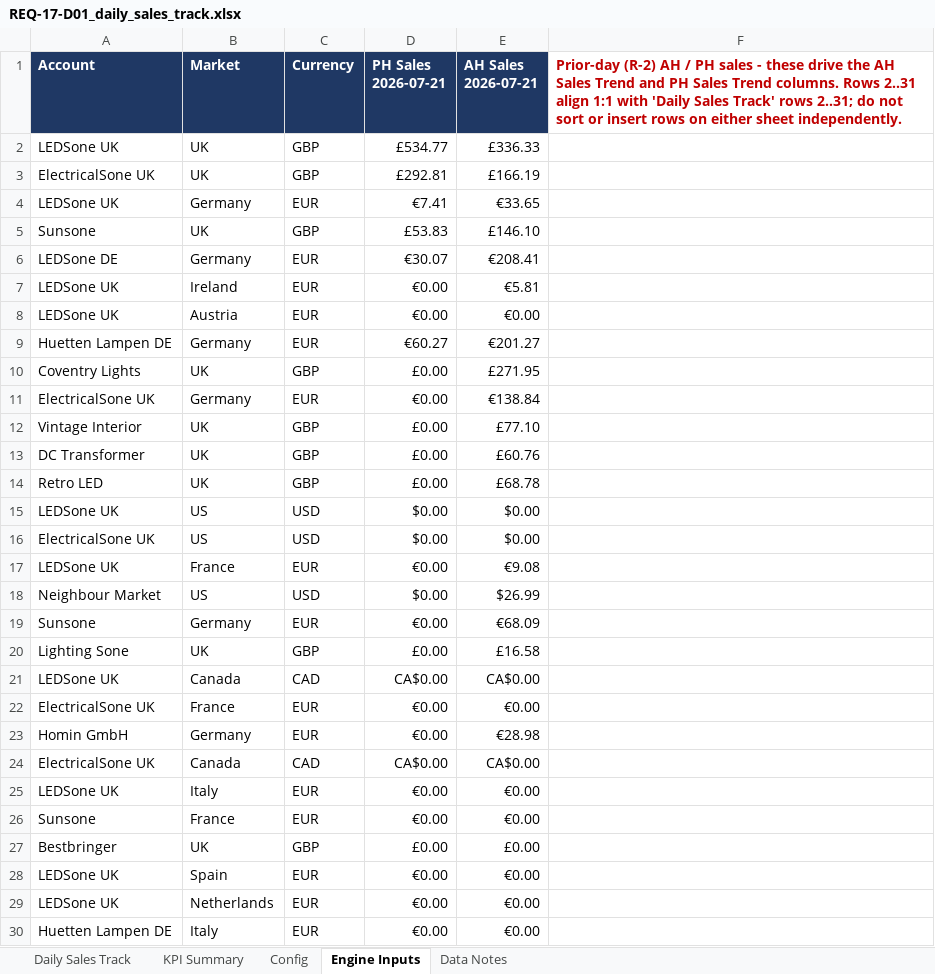
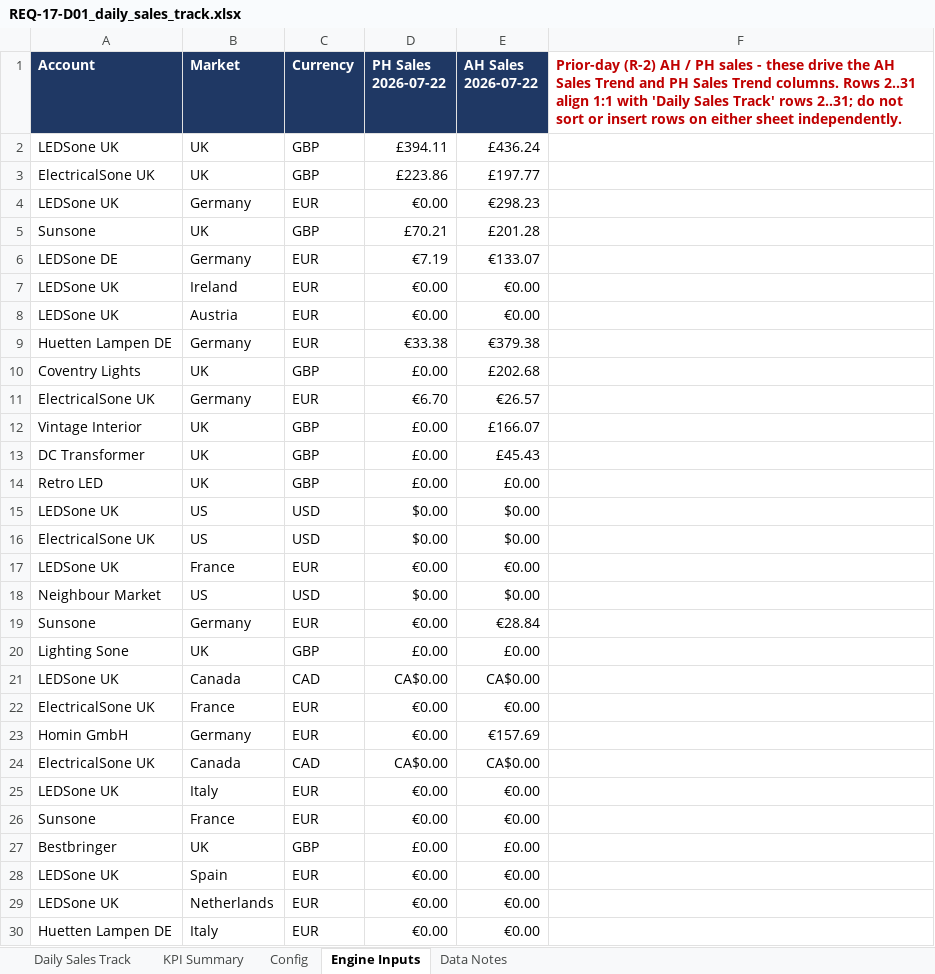
Before and after one commit to digitwebabiraj-byte/abiraj_aios, an Excel workbook: development/abiraj_mini_aios_workbench/projects/PRJ-2026-015_daily-sales-track/evidence/final_outputs/REQ-17_daily-sales-track/REQ-17-D01_daily_sales_track.xlsx, sheet Engine Inputs, drawn as a sheet; only a part is shown; values as stored, in another font and other column widths than the file's, no borders; the diff names each change by its address in the sheet, - before the commit and + after, or states it on an @@ line.

```diff
--- a/development/abiraj_mini_aios_workbench/projects/PRJ-2026-015_daily-sales-track/evidence/final_outputs/REQ-17_daily-sales-track/REQ-17-D01_daily_sales_track.xlsx (sheet Engine Inputs)
+++ b/development/abiraj_mini_aios_workbench/projects/PRJ-2026-015_daily-sales-track/evidence/final_outputs/REQ-17_daily-sales-track/REQ-17-D01_daily_sales_track.xlsx (sheet Engine Inputs)
-D1: PH Sales 2026-07-21
+D1: PH Sales 2026-07-22
-E1: AH Sales 2026-07-21
+E1: AH Sales 2026-07-22
-D2 (PH Sales 2026-07-22): £534.77
+D2 (PH Sales 2026-07-22): £394.11
-E2 (AH Sales 2026-07-22): £336.33
+E2 (AH Sales 2026-07-22): £436.24
-D3 (PH Sales 2026-07-22): £292.81
+D3 (PH Sales 2026-07-22): £223.86
-E3 (AH Sales 2026-07-22): £166.19
+E3 (AH Sales 2026-07-22): £197.77
-D4 (PH Sales 2026-07-22): €7.41
+D4 (PH Sales 2026-07-22): €0.00
-E4 (AH Sales 2026-07-22): €33.65
+E4 (AH Sales 2026-07-22): €298.23
-D5 (PH Sales 2026-07-22): £53.83
+D5 (PH Sales 2026-07-22): £70.21
-E5 (AH Sales 2026-07-22): £146.10
+E5 (AH Sales 2026-07-22): £201.28
-D6 (PH Sales 2026-07-22): €30.07
+D6 (PH Sales 2026-07-22): €7.19
-E6 (AH Sales 2026-07-22): €208.41
+E6 (AH Sales 2026-07-22): €133.07
-E7 (AH Sales 2026-07-22): €5.81
+E7 (AH Sales 2026-07-22): €0.00
-D9 (PH Sales 2026-07-22): €60.27
+D9 (PH Sales 2026-07-22): €33.38
-E9 (AH Sales 2026-07-22): €201.27
+E9 (AH Sales 2026-07-22): €379.38
-E10 (AH Sales 2026-07-22): £271.95
+E10 (AH Sales 2026-07-22): £202.68
-D11 (PH Sales 2026-07-22): €0.00
+D11 (PH Sales 2026-07-22): €6.70
-E11 (AH Sales 2026-07-22): €138.84
+E11 (AH Sales 2026-07-22): €26.57
-E12 (AH Sales 2026-07-22): £77.10
+E12 (AH Sales 2026-07-22): £166.07
-E13 (AH Sales 2026-07-22): £60.76
+E13 (AH Sales 2026-07-22): £45.43
-E14 (AH Sales 2026-07-22): £68.78
+E14 (AH Sales 2026-07-22): £0.00
-E17 (AH Sales 2026-07-22): €9.08
+E17 (AH Sales 2026-07-22): €0.00
-E18 (AH Sales 2026-07-22): $26.99
+E18 (AH Sales 2026-07-22): $0.00
-E19 (AH Sales 2026-07-22): €68.09
+E19 (AH Sales 2026-07-22): €28.84
-E20 (AH Sales 2026-07-22): £16.58
+E20 (AH Sales 2026-07-22): £0.00
-E23 (AH Sales 2026-07-22): €28.98
+E23 (AH Sales 2026-07-22): €157.69
```
Also changed, not shown: sheet Daily Sales Track, sheet Data Notes, sheet KPI Summary, 4 other files.
